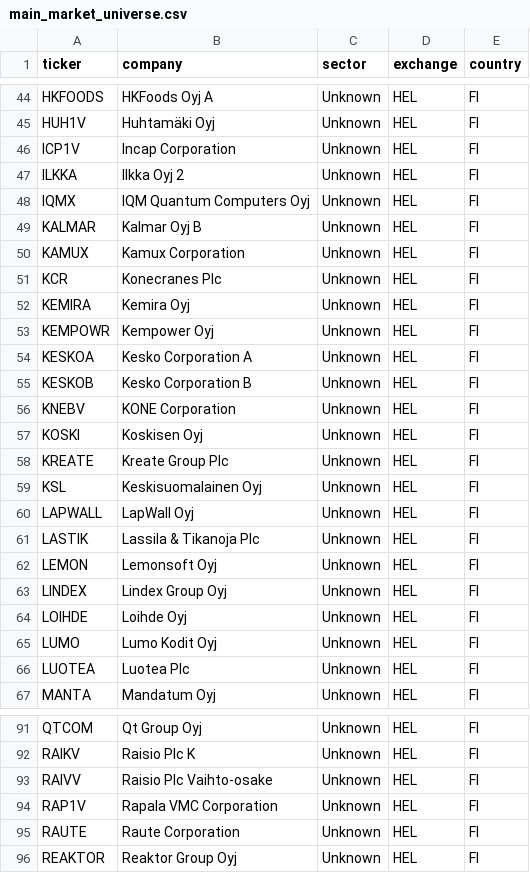
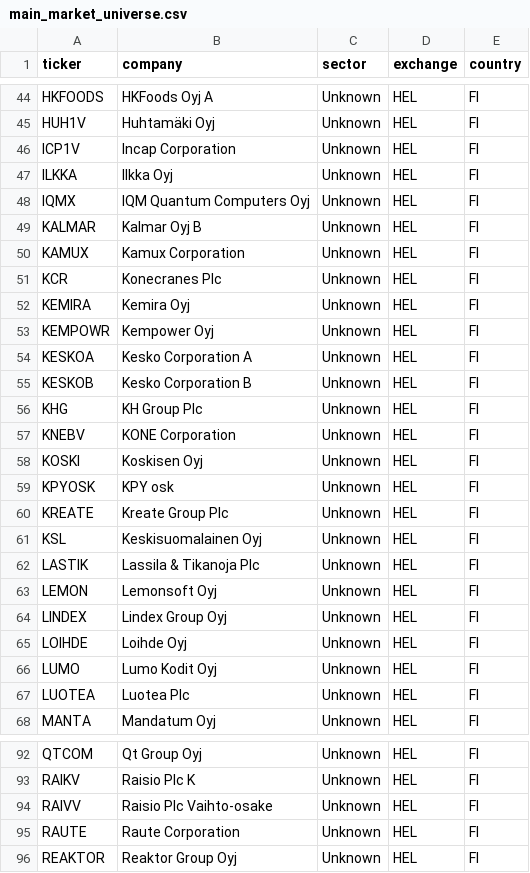
Before and after one commit to hiqporoid/Magicformula-suomi, a CSV file: python_pipeline/data/main_market_universe.csv, drawn as a sheet; only a part is shown, gaps mark what is left out.

```diff
--- a/python_pipeline/data/main_market_universe.csv
+++ b/python_pipeline/data/main_market_universe.csv
@@ -46,3 +46,3 @@ HUH1V,Huhtamäki Oyj,Unknown,HEL,FI
 ICP1V,Incap Corporation,Unknown,HEL,FI
-ILKKA,Ilkka Oyj 2,Unknown,HEL,FI
+ILKKA,Ilkka Oyj,Unknown,HEL,FI
 IQMX,IQM Quantum Computers Oyj,Unknown,HEL,FI
@@ -55,7 +55,8 @@ KESKOA,Kesko Corporation A,Unknown,HEL,FI
 KESKOB,Kesko Corporation B,Unknown,HEL,FI
+KHG,KH Group Plc,Unknown,HEL,FI
 KNEBV,KONE Corporation,Unknown,HEL,FI
 KOSKI,Koskisen Oyj,Unknown,HEL,FI
+KPYOSK,KPY osk,Unknown,HEL,FI
 KREATE,Kreate Group Plc,Unknown,HEL,FI
 KSL,Keskisuomalainen Oyj,Unknown,HEL,FI
-LAPWALL,LapWall Oyj,Unknown,HEL,FI
 LASTIK,Lassila & Tikanoja Plc,Unknown,HEL,FI
@@ -93,3 +94,2 @@ RAIKV,Raisio Plc K,Unknown,HEL,FI
 RAIVV,Raisio Plc Vaihto-osake,Unknown,HEL,FI
-RAP1V,Rapala VMC Corporation,Unknown,HEL,FI
 RAUTE,Raute Corporation,Unknown,HEL,FI
```
Also changed, not shown: python_pipeline/data/financials.csv, python_pipeline/data/stockholm_main_market_universe.csv, 1 other file.
